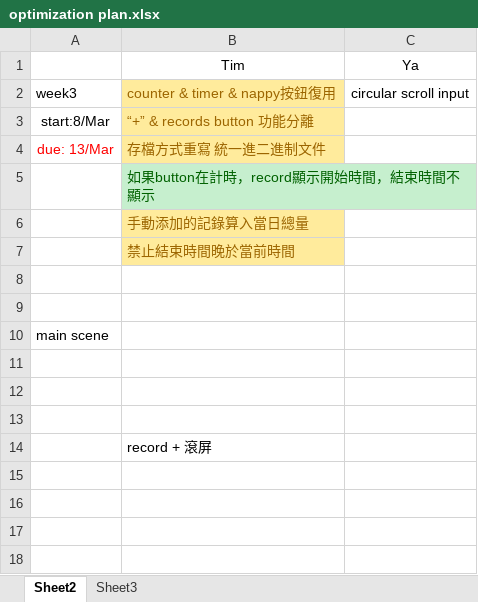
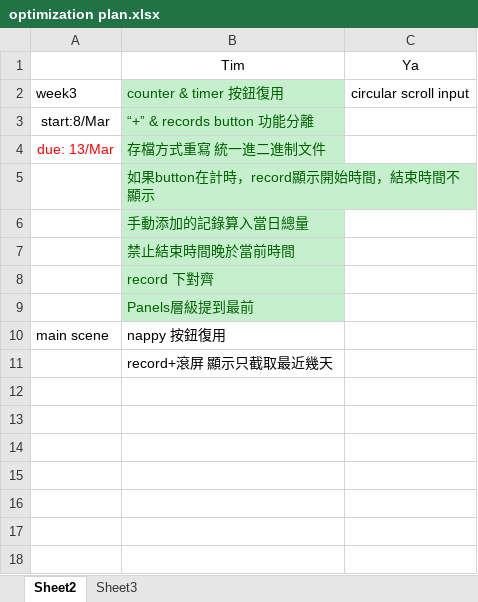
Before and after one commit to TeenYoung/MomoMonitor, an Excel workbook: plan/optimization plan.xlsx, sheet Sheet2, drawn as a sheet; only a part is shown; values as stored, in another font and other column widths than the file's, no borders; removed rows and columns are numbered as before the commit, all else as after; the diff names each change by its address in the sheet, - before the commit and + after, or states it on an @@ line.

Commit message:
Button Optimize
For former COUNTER BUTTONS only:
-improve reusability
-standalone "+" & "record" buttons
-save into binary file, not playerprefs anymore
-other minor optimizations

```diff
--- a/plan/optimization plan.xlsx (sheet Sheet2)
+++ b/plan/optimization plan.xlsx (sheet Sheet2)
-B2: counter & timer & nappy按鈕復用
+B2: counter & timer 按鈕復用
@@ B2:B4 fill: #FFEB9C → #C6EFCE, text colour: #9C6500 → #006100 @@
@@ B6:B7 fill: #FFEB9C → #C6EFCE, text colour: #9C6500 → #006100 @@
-B8: (empty)
+B8: record 下對齊
-B8:B9 fill: none
+B8:B9 fill: #C6EFCE
-B9: (empty)
+B9: Panels層級提到最前
-B10: (empty)
+B10: nappy 按鈕復用
+row 11:  | record+滾屏 顯示只截取最近幾天
-row 14:  | record + 滾屏
```
Also changed, not shown: 7 other files.
